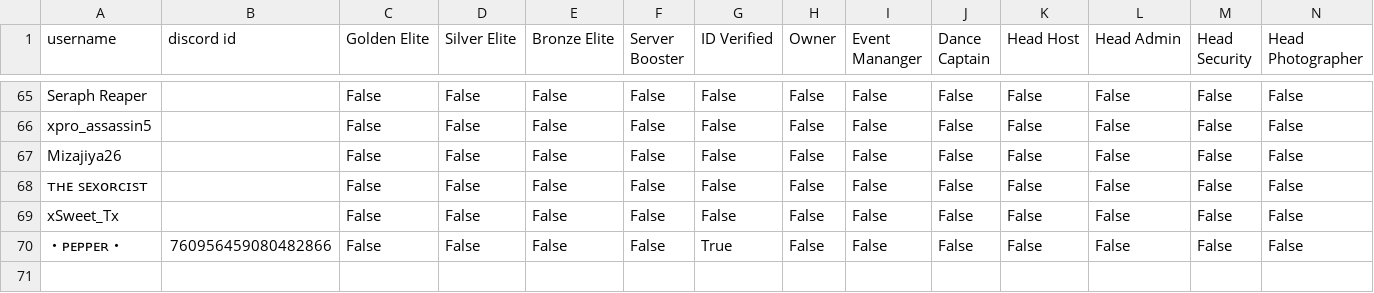
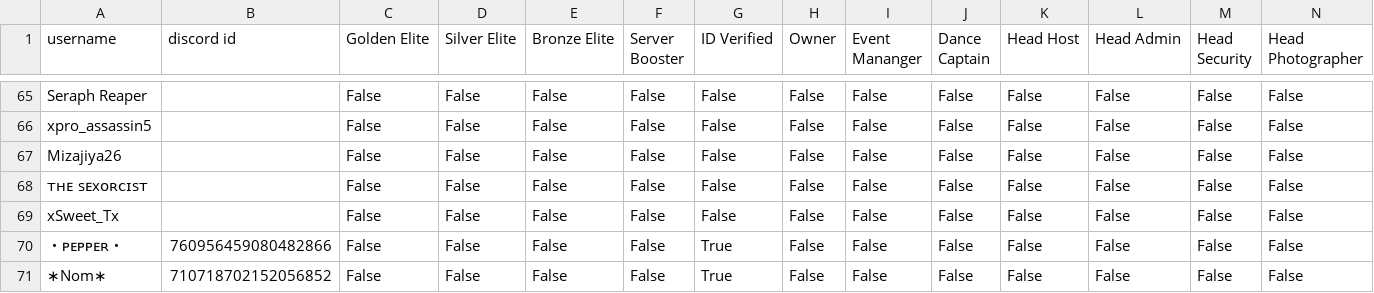
Before and after one commit to Club-Triskel/Accountmanager-data, a CSV file: triskel.csv, drawn as a sheet; only a part is shown, gaps mark what is left out; rows hold the shown columns only; the diff names each change by its address in the sheet, - before the commit and + after, or states it on an @@ line.

Commit message:
update

```diff
--- a/triskel.csv
+++ b/triskel.csv
+row 71: ∗Nom∗ | 710718702152056852 | False | False | False | False | True | False | False | False | False | False | False | False
```
